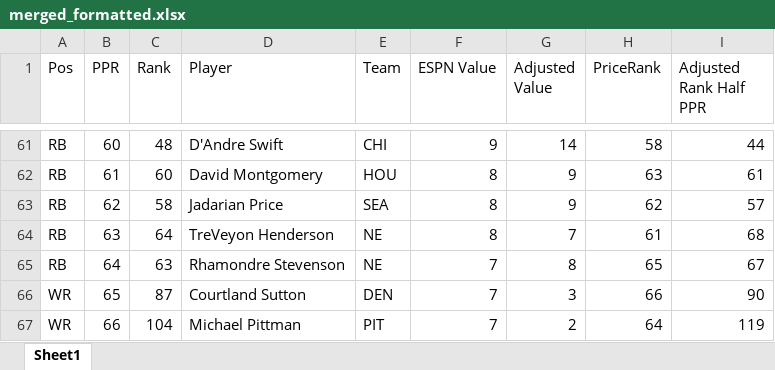
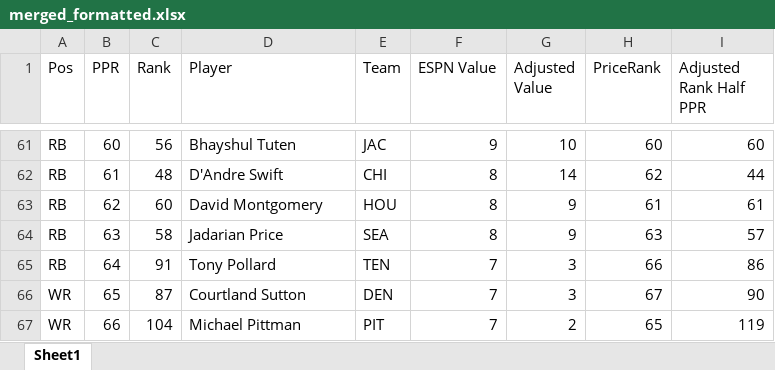
Before and after one commit to dsegundo2/RankingsDiff, an Excel workbook: frontend/public/data/2026/espn/merged_formatted.xlsx, sheet Sheet1, drawn as a sheet; only a part is shown, gaps mark what is left out; values as stored, in another font and other column widths than the file's, no cell formats; the diff covers the shown part only; the diff names each change by its address in the sheet, - before the commit and + after, or states it on an @@ line.

```diff
--- a/frontend/public/data/2026/espn/merged_formatted.xlsx (sheet Sheet1)
+++ b/frontend/public/data/2026/espn/merged_formatted.xlsx (sheet Sheet1)
-C61 (Rank): 48
+C61 (Rank): 56
-D61 (Player): D'Andre Swift
+D61 (Player): Bhayshul Tuten
-E61 (Team): CHI
+E61 (Team): JAC
-G61 (Adjusted Value): 14
+G61 (Adjusted Value): 10
-H61 (PriceRank): 58
+H61 (PriceRank): 60
-I61 (Adjusted Rank Half PPR): 44
+I61 (Adjusted Rank Half PPR): 60
-C62 (Rank): 60
+C62 (Rank): 48
-D62 (Player): David Montgomery
+D62 (Player): D'Andre Swift
-E62 (Team): HOU
+E62 (Team): CHI
-G62 (Adjusted Value): 9
+G62 (Adjusted Value): 14
-H62 (PriceRank): 63
+H62 (PriceRank): 62
-I62 (Adjusted Rank Half PPR): 61
+I62 (Adjusted Rank Half PPR): 44
-C63 (Rank): 58
+C63 (Rank): 60
-D63 (Player): Jadarian Price
+D63 (Player): David Montgomery
-E63 (Team): SEA
+E63 (Team): HOU
-H63 (PriceRank): 62
+H63 (PriceRank): 61
-I63 (Adjusted Rank Half PPR): 57
+I63 (Adjusted Rank Half PPR): 61
-C64 (Rank): 64
+C64 (Rank): 58
-D64 (Player): TreVeyon Henderson
+D64 (Player): Jadarian Price
-E64 (Team): NE
+E64 (Team): SEA
-G64 (Adjusted Value): 7
+G64 (Adjusted Value): 9
-H64 (PriceRank): 61
+H64 (PriceRank): 63
-I64 (Adjusted Rank Half PPR): 68
+I64 (Adjusted Rank Half PPR): 57
-C65 (Rank): 63
+C65 (Rank): 91
-D65 (Player): Rhamondre Stevenson
+D65 (Player): Tony Pollard
-E65 (Team): NE
+E65 (Team): TEN
-G65 (Adjusted Value): 8
+G65 (Adjusted Value): 3
-H65 (PriceRank): 65
+H65 (PriceRank): 66
-I65 (Adjusted Rank Half PPR): 67
+I65 (Adjusted Rank Half PPR): 86
-H66 (PriceRank): 66
+H66 (PriceRank): 67
-H67 (PriceRank): 64
+H67 (PriceRank): 65
```
Also changed, not shown: 3 added rows, 6 removed rows and 881 edited cells elsewhere in this sheet, cell formats, frontend/public/data/2026/fpros/fpros_merged_formatted.xlsx, 17 other files.
